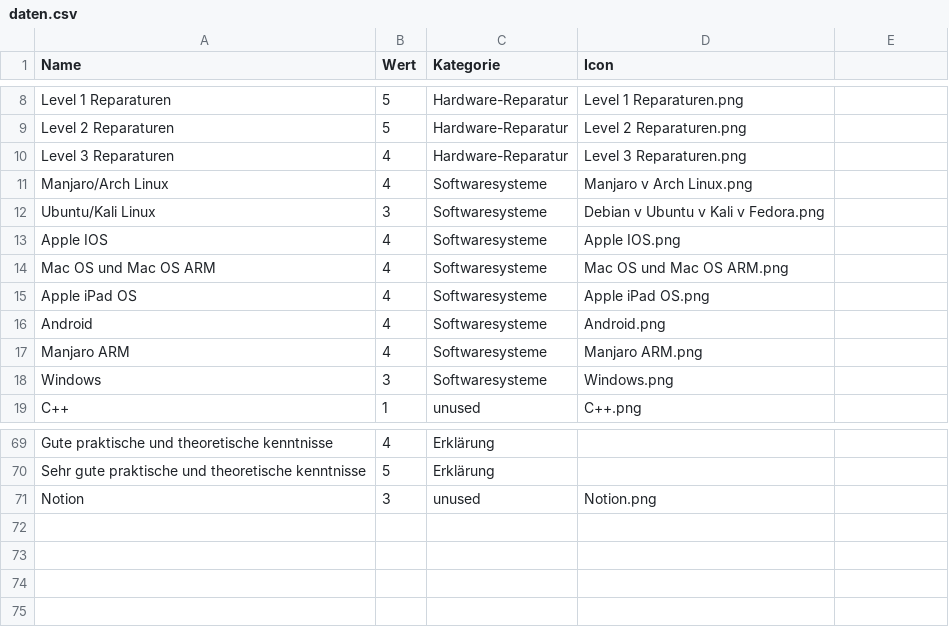
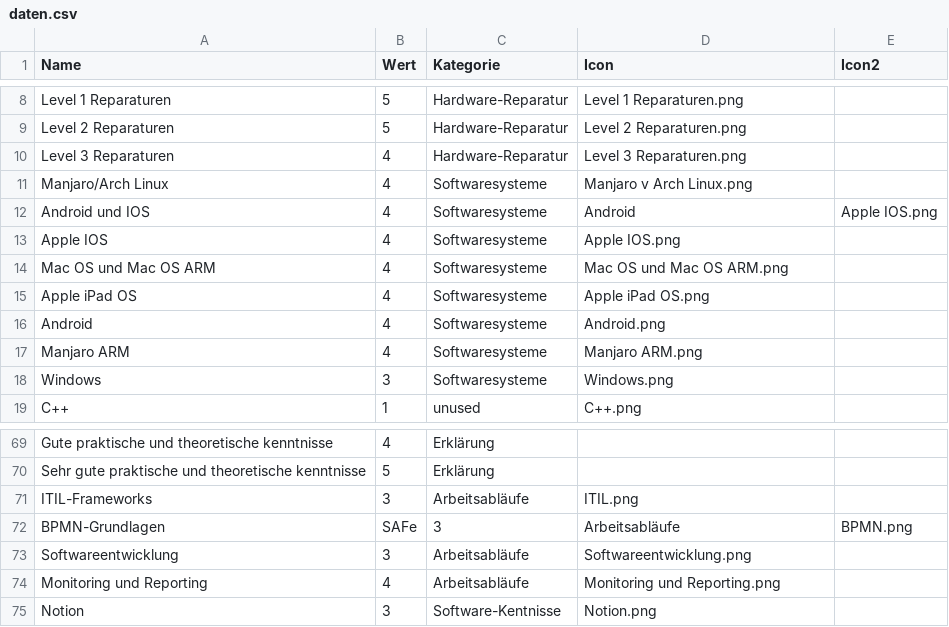
Before and after one commit to Morn2/skills, a CSV file: daten.csv, drawn as a sheet; only a part is shown, gaps mark what is left out; removed rows and columns are numbered as before the commit, all else as after; the diff names each change by its address in the sheet, - before the commit and + after, or states it on an @@ line.

```diff
--- a/daten.csv
+++ b/daten.csv
-E1: (empty)
+E1: Icon2
-row 12: Ubuntu/Kali Linux | 3 | Softwaresysteme | Debian v Ubuntu v Kali v Fedora.png
+row 12: Android und IOS | 4 | Softwaresysteme | Android | Apple IOS.png
+row 71: ITIL-Frameworks | 3 | Arbeitsabläufe | ITIL.png
+row 72: BPMN-Grundlagen | SAFe | 3 | Arbeitsabläufe | BPMN.png
+row 73: Softwareentwicklung | 3 | Arbeitsabläufe | Softwareentwicklung.png
+row 74: Monitoring und Reporting | 4 | Arbeitsabläufe | Monitoring und Reporting.png
-C75 (Kategorie): unused
+C75 (Kategorie): Software-Kentnisse
```
Also changed, not shown: 1 other file.
